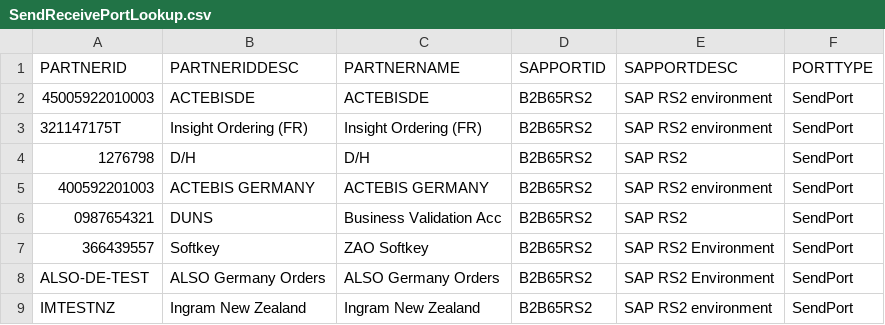
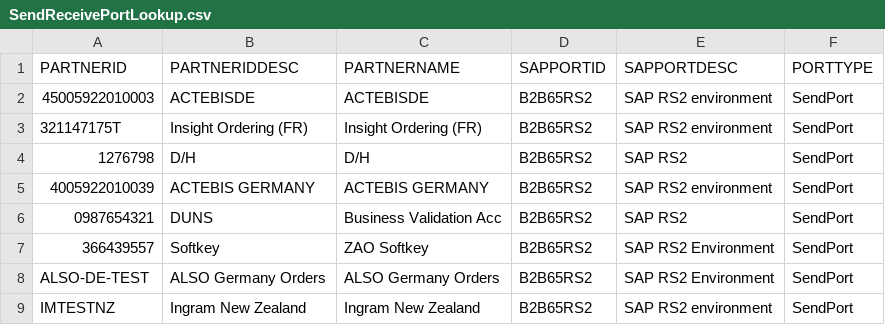
Before and after one commit to MaushamiMasum/Adobe, a CSV file: SendReceivePortLookup.csv, drawn as a sheet; only a part is shown.

Commit message:
Update SendReceivePortLookup.csv
update

```diff
--- a/SendReceivePortLookup.csv
+++ b/SendReceivePortLookup.csv
@@ -4,3 +4,3 @@
 "1276798","D/H","D/H","B2B65RS2","SAP RS2","SendPort"
-"400592201003","ACTEBIS GERMANY","ACTEBIS GERMANY","B2B65RS2","SAP RS2 environment","SendPort"
+"4005922010039","ACTEBIS GERMANY","ACTEBIS GERMANY","B2B65RS2","SAP RS2 environment","SendPort"
 "0987654321","DUNS","Business Validation Acc","B2B65RS2","SAP RS2","SendPort"
```
